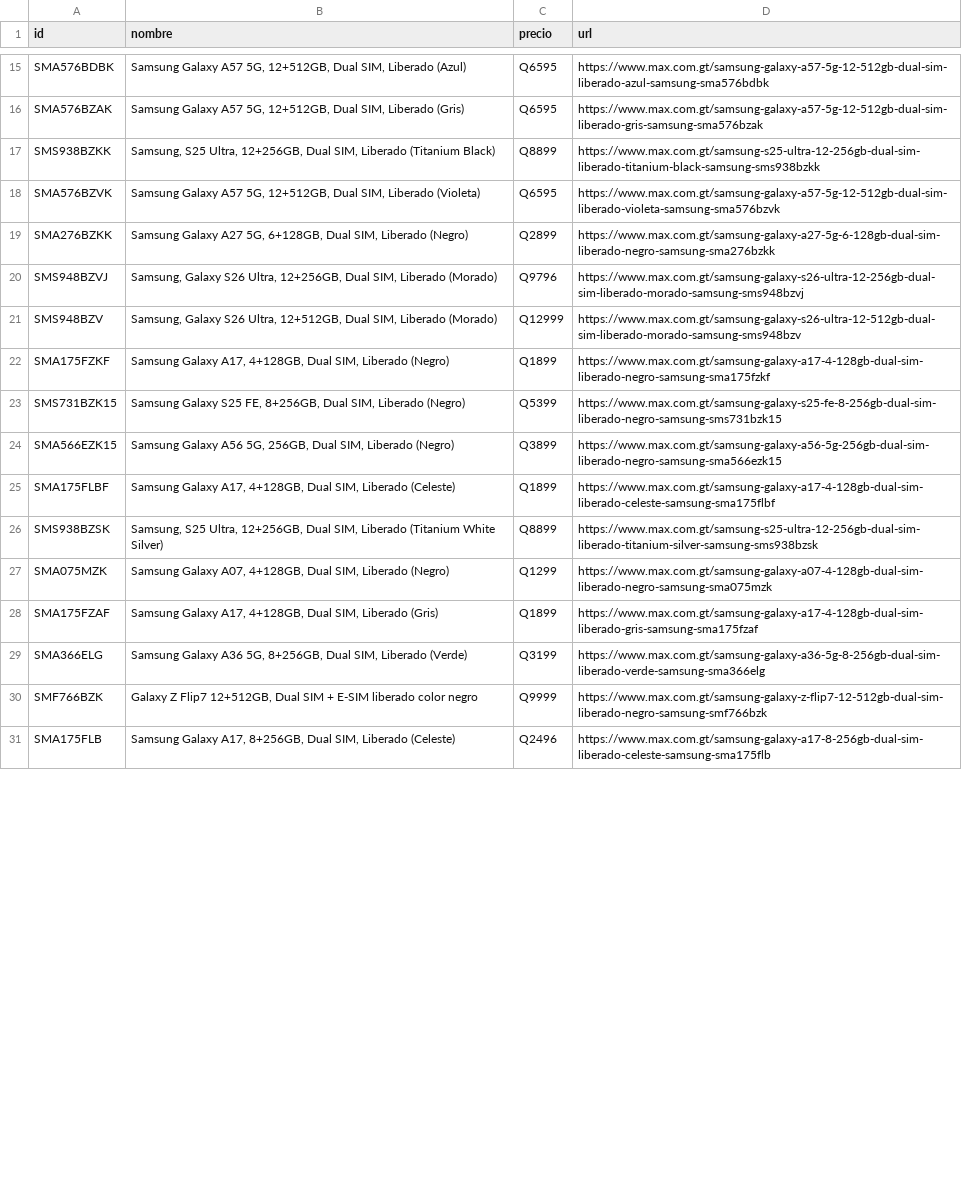
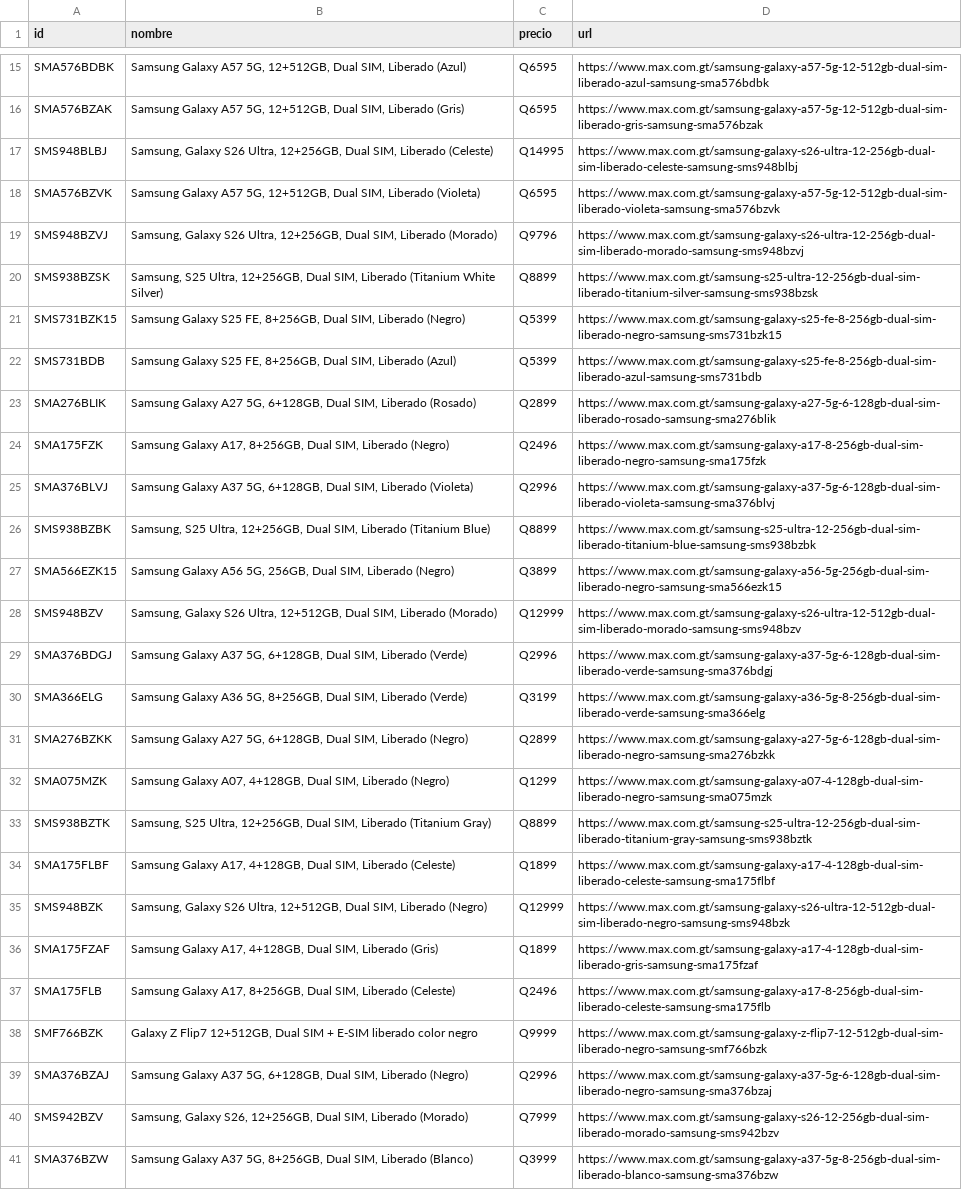
Before and after one commit to goldenboy1496/reporte-precios, a CSV file: data/productos_max.csv, drawn as a sheet; only a part is shown, gaps mark what is left out; removed rows and columns are numbered as before the commit, all else as after; the diff covers the shown part only; the diff names each change by its address in the sheet, - before the commit and + after, or states it on an @@ line.

Commit message:
Auto-actualizacion de precios: 27/10/2026 17:20

```diff
--- a/data/productos_max.csv
+++ b/data/productos_max.csv
@@ row 17 moved to row 7: SMS938BZKK @@
@@ row 6 moved to row 17: SMS948BLBJ @@
@@ row 20 moved to row 19: SMS948BZVJ @@
@@ row 26 moved to row 20: SMS938BZSK @@
@@ row 23 moved to row 21: SMS731BZK15 @@
+row 22: SMS731BDB | Samsung Galaxy S25 FE, 8+256GB, Dual SIM, Liberado (Azul) | Q5399 | https://www.max.com.gt/samsung-galaxy-s25-fe-8-256gb-dual-sim-liberado-azul-samsung-sms731bdb
+row 23: SMA276BLIK | Samsung Galaxy A27 5G, 6+128GB, Dual SIM, Liberado (Rosado) | Q2899 | https://www.max.com.gt/samsung-galaxy-a27-5g-6-128gb-dual-sim-liberado-rosado-samsung-sma276blik
+row 24: SMA175FZK | Samsung Galaxy A17, 8+256GB, Dual SIM, Liberado (Negro) | Q2496 | https://www.max.com.gt/samsung-galaxy-a17-8-256gb-dual-sim-liberado-negro-samsung-sma175fzk
@@ row 36 moved to row 25: SMA376BLVJ @@
+row 26: SMS938BZBK | Samsung, S25 Ultra, 12+256GB, Dual SIM, Liberado (Titanium Blue) | Q8899 | https://www.max.com.gt/samsung-s25-ultra-12-256gb-dual-sim-liberado-titanium-blue-samsung-sms938bzbk
@@ row 24 moved to row 27: SMA566EZK15 @@
@@ row 21 moved to row 28: SMS948BZV @@
@@ row 38 moved to row 29: SMA376BDGJ @@
@@ row 29 moved to row 30: SMA366ELG @@
-A32 (id): SMA175FZKF
+A32 (id): SMA075MZK
-B32 (nombre): Samsung Galaxy A17, 4+128GB, Dual…
+B32 (nombre): Samsung Galaxy A07, 4+128GB, Dual…
-C32 (precio): Q1899
+C32 (precio): Q1299
-D32 (url): https://www.max.com.gt/samsung-galaxy-a17-4-128gb-dual-sim-liberado-negro-samsung-sma175fzkf
+D32 (url): https://www.max.com.gt/samsung-galaxy-a07-4-128gb-dual-sim-liberado-negro-samsung-sma075mzk
-row 27: SMA075MZK | Samsung Galaxy A07, 4+128GB, Dual SIM, Liberado (Negro) | Q1299 | https://www.max.com.gt/samsung-galaxy-a07-4-128gb-dual-sim-liberado-negro-samsung-sma075mzk
+row 35: SMS948BZK | Samsung, Galaxy S26 Ultra, 12+512GB, Dual SIM, Liberado (Negro) | Q12999 | https://www.max.com.gt/samsung-galaxy-s26-ultra-12-512gb-dual-sim-liberado-negro-samsung-sms948bzk
@@ row 31 moved to row 37: SMA175FLB @@
+row 39: SMA376BZAJ | Samsung Galaxy A37 5G, 6+128GB, Dual SIM, Liberado (Negro) | Q2996 | https://www.max.com.gt/samsung-galaxy-a37-5g-6-128gb-dual-sim-liberado-negro-samsung-sma376bzaj
+row 40: SMS942BZV | Samsung, Galaxy S26, 12+256GB, Dual SIM, Liberado (Morado) | Q7999 | https://www.max.com.gt/samsung-galaxy-s26-12-256gb-dual-sim-liberado-morado-samsung-sms942bzv
+row 41: SMA376BZW | Samsung Galaxy A37 5G, 8+256GB, Dual SIM, Liberado (Blanco) | Q3999 | https://www.max.com.gt/samsung-galaxy-a37-5g-8-256gb-dual-sim-liberado-blanco-samsung-sma376bzw
```
Also changed, not shown: 14 added rows, 40 moved rows and 7 edited cells elsewhere in this file, data/historico_cambios.csv, data/productos_diunsa.csv, 9 other files.
